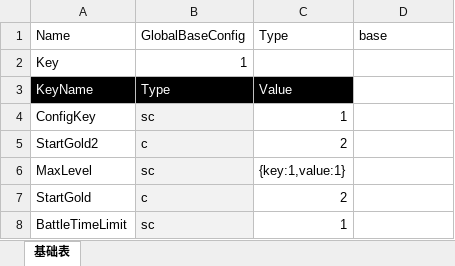
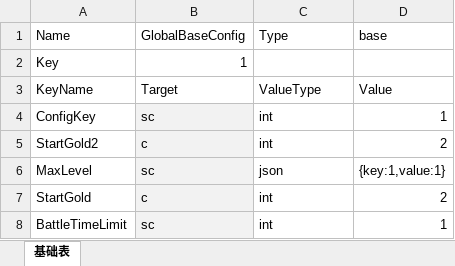
Before and after one commit to Tonydsnape/ConfigTools, an Excel workbook: GlobalBaseConfig.xlsx, sheet 基础表, drawn as a sheet; values as stored, in another font and other column widths than the file's, no borders; the diff names each change by its address in the sheet, - before the commit and + after, or states it on an @@ line.

```diff
--- a/GlobalBaseConfig.xlsx (sheet 基础表)
+++ b/GlobalBaseConfig.xlsx (sheet 基础表)
@@ A3:C3 fill: #000000 → none, text colour: #FFFFFF → black @@
-B3 (GlobalBaseConfig): Type
+B3 (GlobalBaseConfig): Target
-C3 (Type): Value
+C3 (Type): ValueType
-D3 (base): (empty)
+D3 (base): Value
-C4 (Type): 1
+C4 (Type): int
-D4 (base): (empty)
+D4 (base): 1
-C5 (Type): 2
+C5 (Type): int
-D5 (base): (empty)
+D5 (base): 2
-C6 (Type): {key:1,value:1}
+C6 (Type): json
-D6 (base): (empty)
+D6 (base): {key:1,value:1}
-C7 (Type): 2
+C7 (Type): int
-D7 (base): (empty)
+D7 (base): 2
-C8 (Type): 1
+C8 (Type): int
-D8 (base): (empty)
+D8 (base): 1
```
Also changed, not shown: 16 other files.
